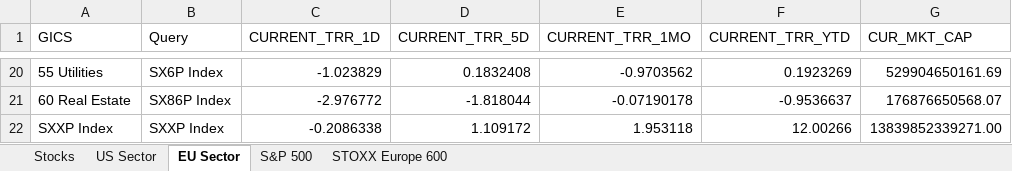
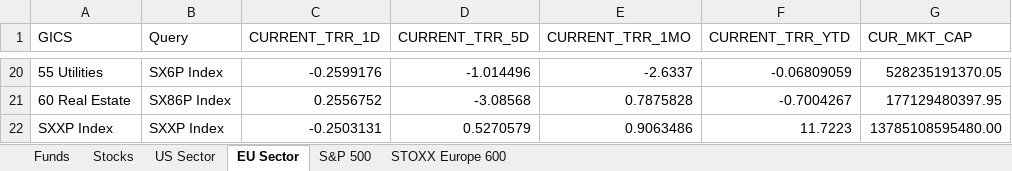
Before and after one commit to ssymhoven/megatrends, an Excel workbook: stocks.xlsx, sheet EU Sector, drawn as a sheet; only a part is shown, gaps mark what is left out; values as stored, in another font and other column widths than the file's, no borders; the diff covers the shown part only; the diff names each change by its address in the sheet, - before the commit and + after, or states it on an @@ line.

```diff
--- a/stocks.xlsx (sheet EU Sector)
+++ b/stocks.xlsx (sheet EU Sector)
+sheet tab: Funds
-C20 (CURRENT_TRR_1D): -1.023829
+C20 (CURRENT_TRR_1D): -0.2599176
-D20 (CURRENT_TRR_5D): 0.1832408
+D20 (CURRENT_TRR_5D): -1.014496
-E20 (CURRENT_TRR_1MO): -0.9703562
+E20 (CURRENT_TRR_1MO): -2.6337
-F20 (CURRENT_TRR_YTD): 0.1923269
+F20 (CURRENT_TRR_YTD): -0.06809059
-G20 (CUR_MKT_CAP): 529904650161.69
+G20 (CUR_MKT_CAP): 528235191370.05
-C21 (CURRENT_TRR_1D): -2.976772
+C21 (CURRENT_TRR_1D): 0.2556752
-D21 (CURRENT_TRR_5D): -1.818044
+D21 (CURRENT_TRR_5D): -3.08568
-E21 (CURRENT_TRR_1MO): -0.07190178
+E21 (CURRENT_TRR_1MO): 0.7875828
-F21 (CURRENT_TRR_YTD): -0.9536637
+F21 (CURRENT_TRR_YTD): -0.7004267
-G21 (CUR_MKT_CAP): 176876650568.07
+G21 (CUR_MKT_CAP): 177129480397.95
-C22 (CURRENT_TRR_1D): -0.2086338
+C22 (CURRENT_TRR_1D): -0.2503131
-D22 (CURRENT_TRR_5D): 1.109172
+D22 (CURRENT_TRR_5D): 0.5270579
-E22 (CURRENT_TRR_1MO): 1.953118
+E22 (CURRENT_TRR_1MO): 0.9063486
-F22 (CURRENT_TRR_YTD): 12.00266
+F22 (CURRENT_TRR_YTD): 11.7223
-G22 (CUR_MKT_CAP): 13839852339271.00
+G22 (CUR_MKT_CAP): 13785108595480.00
```
Also changed, not shown: 90 edited cells elsewhere in this sheet, sheet STOXX Europe 600, sheet S&P 500, sheet Stocks, sheet US Sector, formulas that keep their value, 17 other files.
